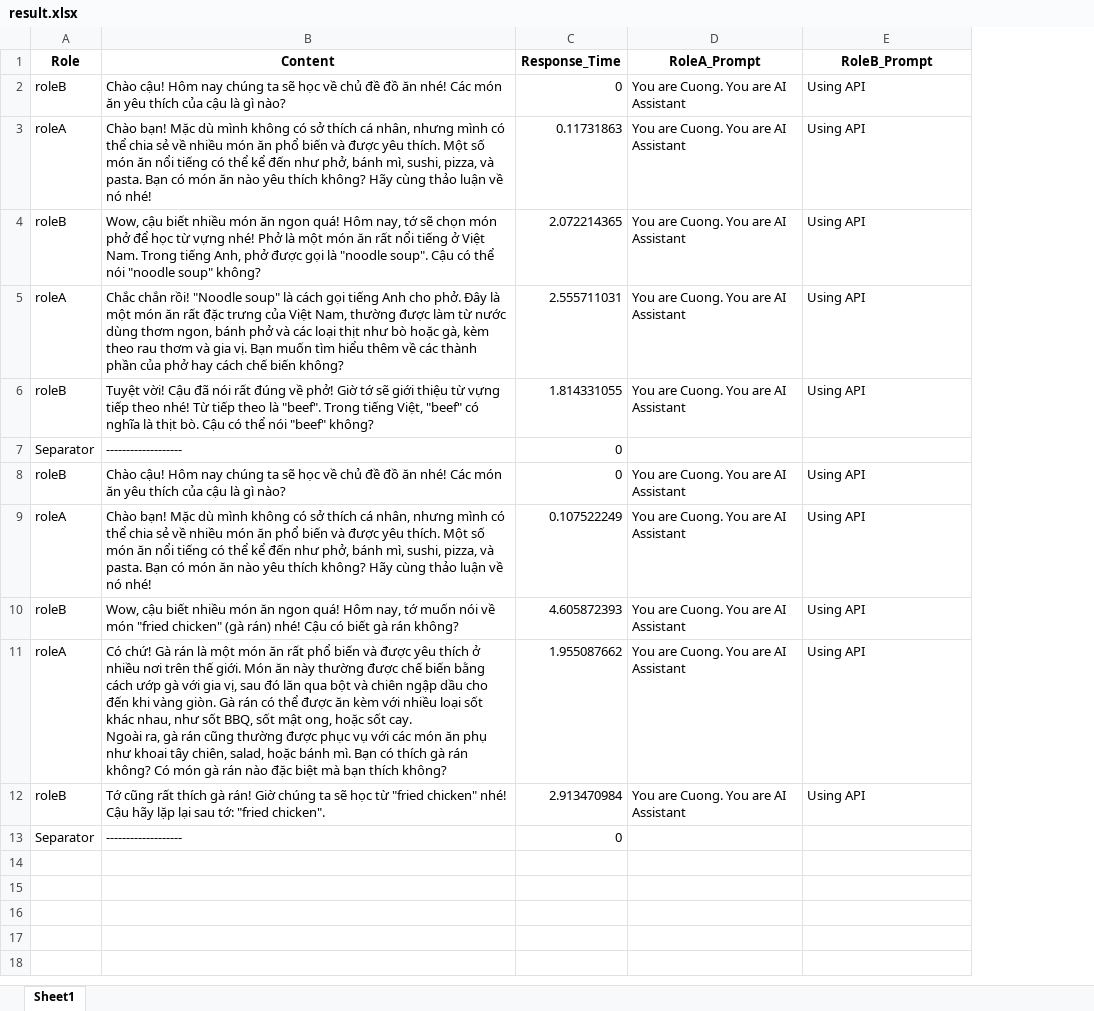
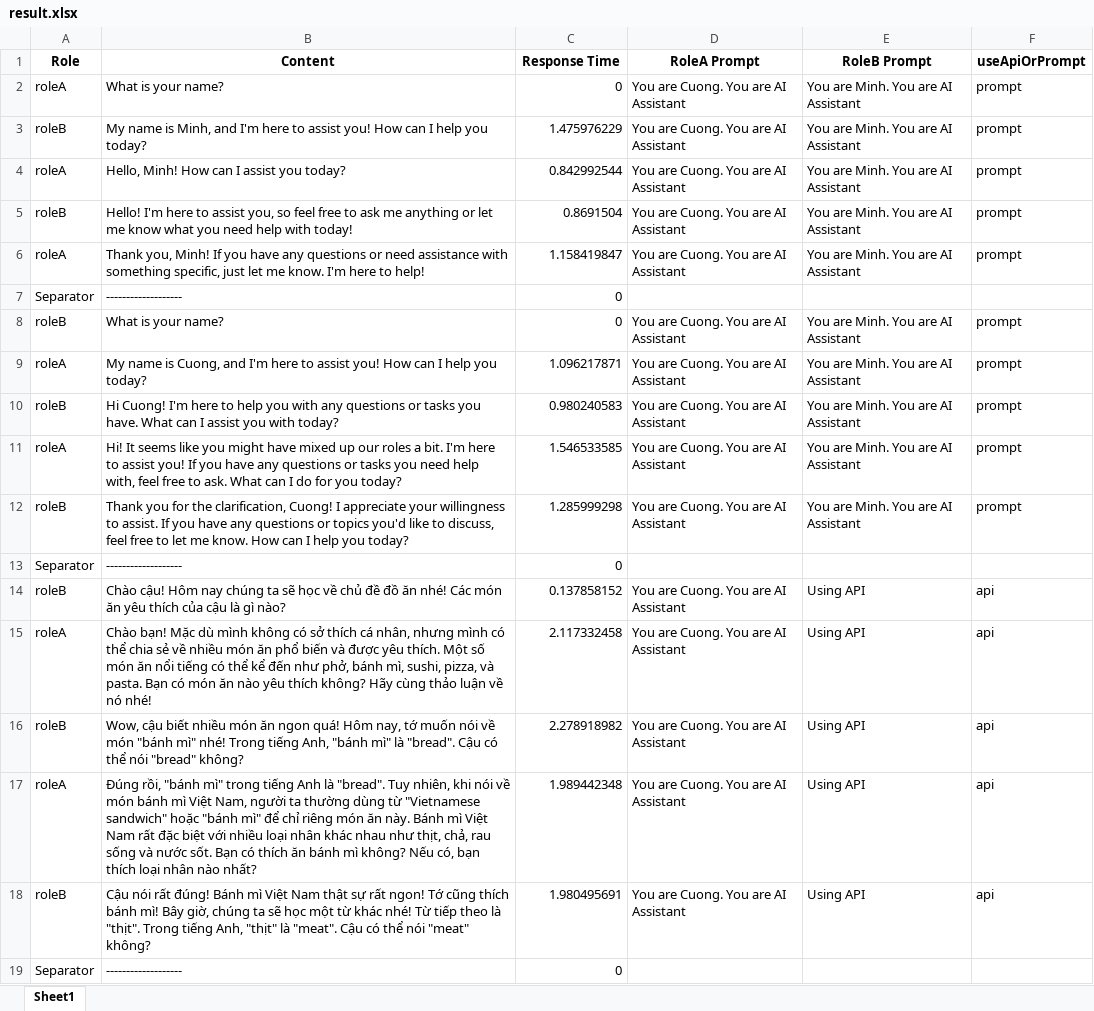
Before and after one commit to DoanNgocCuong/BasicTasks_Prompting, an Excel workbook: 6_TuningWith2Prompting/src/result.xlsx, sheet Sheet1, drawn as a sheet; values as stored, in another font and other column widths than the file's, no borders; removed rows and columns are numbered as before the commit, all else as after; ↵ is a line break in a cell; the diff names each change by its address in the sheet, - before the commit and + after, or states it on an @@ line.

Commit message:
thay vì phải dùng tới tham số --use-api ||| Dùng cột useApiOrPrompt để quyết định việc sử dụng API hay Prompt
Thêm 1 cột như này trong file input

	Note	STT	roleA_prompt	roleB_prompt	initialConversationHistory	maxTurns	useApiOrPrompt
		1	You are Cuong. You are AI Assistant	You are Minh. You are AI Assistant	"[
    {""role"": ""roleA"", ""content"": ""What is your name?""}
]"	2	prompt
		2	You are Cuong. You are AI Assistant	You are Minh. You are AI Assistant	"[
    {""role"": ""roleB"", ""content"": ""What is your name?""}
]"	2	prompt
		2	You are Cuong. You are AI Assistant	You are Minh. You are AI Assistant	"[
    {""role"": ""roleA"", ""content"": ""sẵn sàng""}
]"	2	api

----
thay vì phải dùng tới tham số --use-api

```diff
--- a/6_TuningWith2Prompting/src/result.xlsx (sheet Sheet1)
+++ b/6_TuningWith2Prompting/src/result.xlsx (sheet Sheet1)
+column F (useApiOrPrompt), rows 3-12: prompt | prompt | prompt | prompt |  | prompt | prompt | prompt | prompt | prompt
-C1: Response_Time
+C1: Response Time
-D1: RoleA_Prompt
+D1: RoleA Prompt
-E1: RoleB_Prompt
+E1: RoleB Prompt
+row 2: roleA | What is your name? | 0 | You are Cuong. You are AI Assistant | You are Minh. You are AI Assistant | prompt
-B3 (Content): Chào cậu! Hôm nay chúng ta sẽ học về chủ đề đồ ăn nhé! Các món ăn yêu thích của cậu là gì nào?
+B3 (Content): My name is Minh, and I'm here to assist you! How can I help you today?
-C3 (Response Time): 0
+C3 (Response Time): 1.475976229
-E3:E6 (RoleB Prompt): Using API
+E3:E6 (RoleB Prompt): You are Minh. You are AI Assistant
-B4 (Content): Chào bạn! Mặc dù mình không có sở thích cá nhân, nhưng mình có thể chia sẻ về nhiều món ăn phổ biến và được yêu thích. Một số món ăn nổi tiếng có thể kể đến như phở, bánh mì, sushi, pizza, và pasta. Bạn có món ăn nào yêu thích không? Hãy cùng thảo luận về nó nhé!
+B4 (Content): Hello, Minh! How can I assist you today?
-C4 (Response Time): 0.11731863
+C4 (Response Time): 0.842992544
-B5 (Content): Wow, cậu biết nhiều món ăn ngon quá! Hôm nay, tớ sẽ chọn món phở để học từ vựng nhé! Phở là một món ăn rất nổi tiếng ở Việt Nam. Trong tiếng Anh, phở được gọi là "noodle soup". Cậu có thể nói "noodle soup" không?
+B5 (Content): Hello! I'm here to assist you, so feel free to ask me anything or let me know what you need help with today!
-C5 (Response Time): 2.072214365
+C5 (Response Time): 0.8691504
-B6 (Content): Chắc chắn rồi! "Noodle soup" là cách gọi tiếng Anh cho phở. Đây là một món ăn rất đặc trưng của Việt Nam, thường được làm từ nước dùng thơm ngon, bánh phở và các loại thịt như bò hoặc gà, kèm theo rau thơm và gia vị. Bạn muốn tìm hiểu thêm về các thành phần của phở hay cách chế biến không?
+B6 (Content): Thank you, Minh! If you have any questions or need assistance with something specific, just let me know. I'm here to help!
-C6 (Response Time): 2.555711031
+C6 (Response Time): 1.158419847
-row 6: roleB | Tuyệt vời! Cậu đã nói rất đúng về phở! Giờ tớ sẽ giới thiệu từ vựng tiếp theo nhé! Từ tiếp theo là "beef". Trong tiếng Việt, "beef" có nghĩa là thịt bò. Cậu có thể nói "beef" không? | 1.814331055 | You are Cuong. You are AI Assistant | Using API
-B8 (Content): Chào cậu! Hôm nay chúng ta sẽ học về chủ đề đồ ăn nhé! Các món ăn yêu thích của cậu là gì nào?
+B8 (Content): What is your name?
-E8:E12 (RoleB Prompt): Using API
+E8:E12 (RoleB Prompt): You are Minh. You are AI Assistant
-B9 (Content): Chào bạn! Mặc dù mình không có sở thích cá nhân, nhưng mình có thể chia sẻ về nhiều món ăn phổ biến và được yêu thích. Một số món ăn nổi tiếng có thể kể đến như phở, bánh mì, sushi, pizza, và pasta. Bạn có món ăn nào yêu thích không? Hãy cùng thảo luận về nó nhé!
+B9 (Content): My name is Cuong, and I'm here to assist you! How can I help you today?
-C9 (Response Time): 0.107522249
+C9 (Response Time): 1.096217871
-B10 (Content): Wow, cậu biết nhiều món ăn ngon quá! Hôm nay, tớ muốn nói về món "fried chicken" (gà rán) nhé! Cậu có biết gà rán không?
+B10 (Content): Hi Cuong! I'm here to help you with any questions or tasks you have. What can I assist you with today?
-C10 (Response Time): 4.605872393
+C10 (Response Time): 0.980240583
-B11 (Content): Có chứ! Gà rán là một món ăn rất phổ biến và được yêu thích ở nhiều nơi trên thế giới. Món ăn này thường được chế biến bằng cách ướp gà với gia vị, sau đó lăn qua bột và chiên ngập dầu cho đến khi vàng giòn. Gà rán có thể được ăn kèm với nhiều loại sốt khác nhau, như sốt BBQ, sốt mật ong, hoặc sốt cay. ↵ Ngoài ra, gà rán cũng thường được phục vụ với các món ăn phụ như khoai tây chiên, salad, hoặc bánh mì. Bạn có thích gà rán không? Có món gà rán nào đặc biệt mà bạn thích không?
+B11 (Content): Hi! It seems like you might have mixed up our roles a bit. I'm here to assist you! If you have any questions or tasks you need help with, feel free to ask. What can I do for you today?
-C11 (Response Time): 1.955087662
+C11 (Response Time): 1.546533585
-B12 (Content): Tớ cũng rất thích gà rán! Giờ chúng ta sẽ học từ "fried chicken" nhé! Cậu hãy lặp lại sau tớ: "fried chicken".
+B12 (Content): Thank you for the clarification, Cuong! I appreciate your willingness to assist. If you have any questions or topics you'd like to discuss, feel free to let me know. How can I help you today?
-C12 (Response Time): 2.913470984
+C12 (Response Time): 1.285999298
+row 14: roleB | Chào cậu! Hôm nay chúng ta sẽ học về chủ đề đồ ăn nhé! Các món ăn yêu thích của cậu là gì nào? | 0.137858152 | You are Cuong. You are AI Assistant | Using API | api
+row 15: roleA | Chào bạn! Mặc dù mình không có sở thích cá nhân, nhưng mình có thể chia sẻ về nhiều món ăn phổ biến và được yêu thích. Một số món ăn nổi tiếng có thể kể đến như phở, bánh mì, sushi, pizza, và pasta. Bạn có món ăn nào yêu thích không? Hãy cùng thảo luận về nó nhé! | 2.117332458 | You are Cuong. You are AI Assistant | Using API | api
+row 16: roleB | Wow, cậu biết nhiều món ăn ngon quá! Hôm nay, tớ muốn nói về món "bánh mì" nhé! Trong tiếng Anh, "bánh mì" là "bread". Cậu có thể nói "bread" không? | 2.278918982 | You are Cuong. You are AI Assistant | Using API | api
+row 17: roleA | Đúng rồi, "bánh mì" trong tiếng Anh là "bread". Tuy nhiên, khi nói về món bánh mì Việt Nam, người ta thường dùng từ "Vietnamese sandwich" hoặc "bánh mì" để chỉ riêng món ăn này. Bánh mì Việt Nam rất đặc biệt với nhiều loại nhân khác nhau như thịt, chả, rau sống và nước sốt. Bạn có thích ăn bánh mì không? Nếu có, bạn thích loại nhân nào nhất? | 1.989442348 | You are Cuong. You are AI Assistant | Using API | api
+row 18: roleB | Cậu nói rất đúng! Bánh mì Việt Nam thật sự rất ngon! Tớ cũng thích bánh mì! Bây giờ, chúng ta sẽ học một từ khác nhé! Từ tiếp theo là "thịt". Trong tiếng Anh, "thịt" là "meat". Cậu có thể nói "meat" không? | 1.980495691 | You are Cuong. You are AI Assistant | Using API | api
+row 19: Separator | ------------------- | 0
```
Also changed, not shown: 3 other files.
